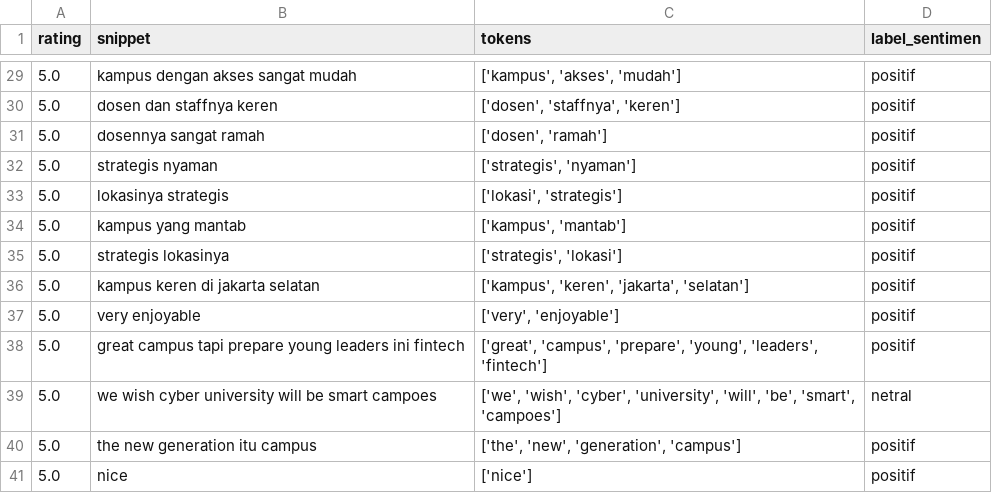
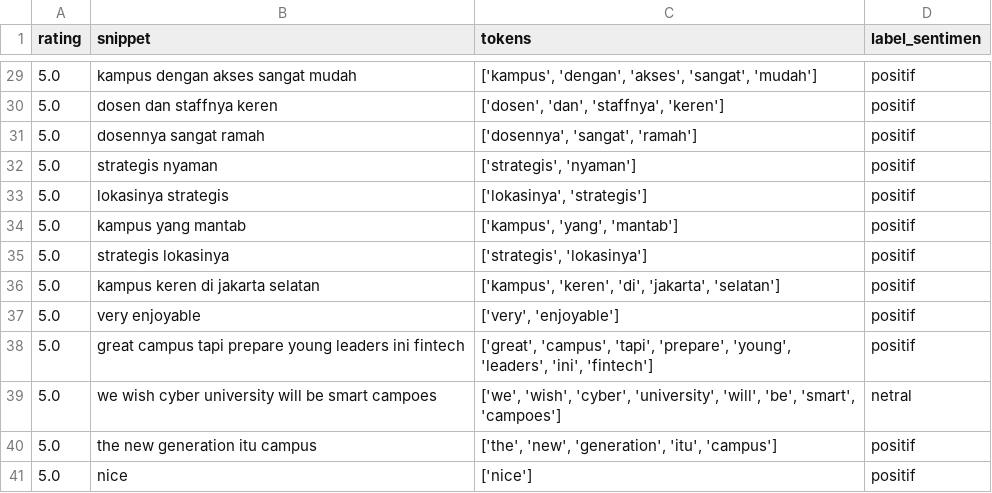
Before and after one commit to gbennnn/sentiment-analysis-aperti-bumn, a CSV file: dataset/cleaned_dataset/ItBRI_labelled_cleaned.csv, drawn as a sheet; only a part is shown, gaps mark what is left out; the diff covers the shown part only.

```diff
--- a/dataset/cleaned_dataset/ItBRI_labelled_cleaned.csv
+++ b/dataset/cleaned_dataset/ItBRI_labelled_cleaned.csv
@@ -29,13 +29,13 @@ rating,snippet,tokens,label_sentimen
-5.0,kampus dengan akses sangat mudah,"['kampus', 'akses', 'mudah']",positif
-5.0,dosen dan staffnya keren,"['dosen', 'staffnya', 'keren']",positif
-5.0,dosennya sangat ramah,"['dosen', 'ramah']",positif
+5.0,kampus dengan akses sangat mudah,"['kampus', 'dengan', 'akses', 'sangat', 'mudah']",positif
+5.0,dosen dan staffnya keren,"['dosen', 'dan', 'staffnya', 'keren']",positif
+5.0,dosennya sangat ramah,"['dosennya', 'sangat', 'ramah']",positif
 5.0,strategis nyaman,"['strategis', 'nyaman']",positif
-5.0,lokasinya strategis,"['lokasi', 'strategis']",positif
-5.0,kampus yang mantab,"['kampus', 'mantab']",positif
-5.0,strategis lokasinya,"['strategis', 'lokasi']",positif
-5.0,kampus keren di jakarta selatan,"['kampus', 'keren', 'jakarta', 'selatan']",positif
+5.0,lokasinya strategis,"['lokasinya', 'strategis']",positif
+5.0,kampus yang mantab,"['kampus', 'yang', 'mantab']",positif
+5.0,strategis lokasinya,"['strategis', 'lokasinya']",positif
+5.0,kampus keren di jakarta selatan,"['kampus', 'keren', 'di', 'jakarta', 'selatan']",positif
 5.0,very enjoyable,"['very', 'enjoyable']",positif
-5.0,great campus tapi prepare young leaders ini fintech,"['great', 'campus', 'prepare', 'young', 'leaders', 'fintech']",positif
+5.0,great campus tapi prepare young leaders ini fintech,"['great', 'campus', 'tapi', 'prepare', 'young', 'leaders', 'ini', 'fintech']",positif
 5.0,we wish cyber university will be smart campoes,"['we', 'wish', 'cyber', 'university', 'will', 'be', 'smart', 'campoes']",netral
-5.0,the new generation itu campus,"['the', 'new', 'generation', 'campus']",positif
+5.0,the new generation itu campus,"['the', 'new', 'generation', 'itu', 'campus']",positif
 5.0,nice,['nice'],positif
```
Also changed, not shown: 32 edited cells elsewhere in this file, dataset/cleaned_dataset/ITTS_labelled_cleaned.csv, dataset/cleaned_dataset/UISI_labelled_cleaned.csv, 17 other files.
